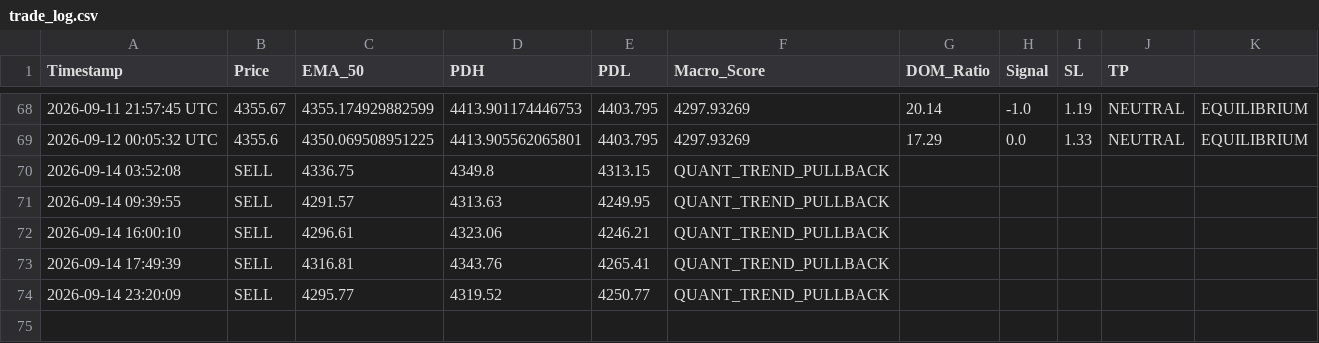
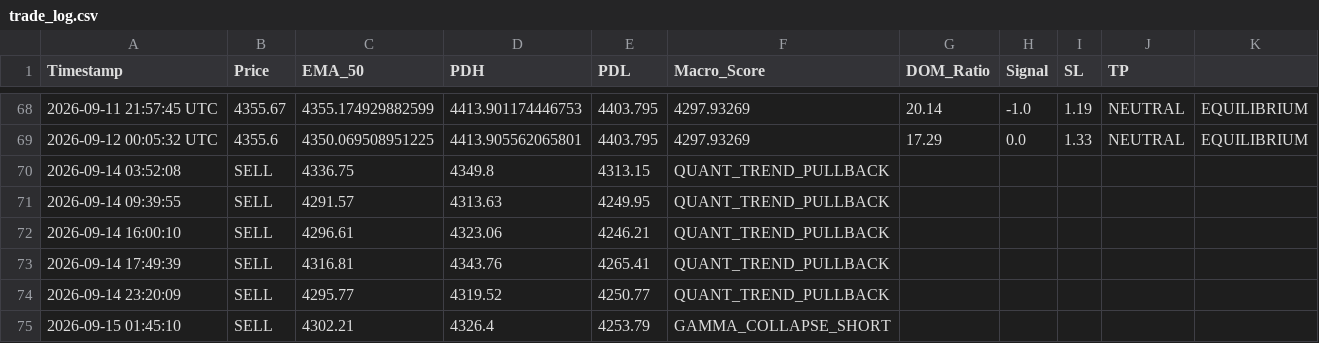
Before and after one commit to parfactmatch-cloud/gold-macro-dashboard, a CSV file: trade_log.csv, drawn as a sheet; only a part is shown, gaps mark what is left out.

```diff
--- a/trade_log.csv
+++ b/trade_log.csv
@@ -74 +74,2 @@ Timestamp,Price,EMA_50,PDH,PDL,Macro_Score,DOM_Ratio,Signal,SL,TP
 2026-09-14 23:20:09,SELL,4295.77,4319.52,4250.77,QUANT_TREND_PULLBACK
+2026-09-15 01:45:10,SELL,4302.21,4326.4,4253.79,GAMMA_COLLAPSE_SHORT
```
Also changed, not shown: 2 other files.
